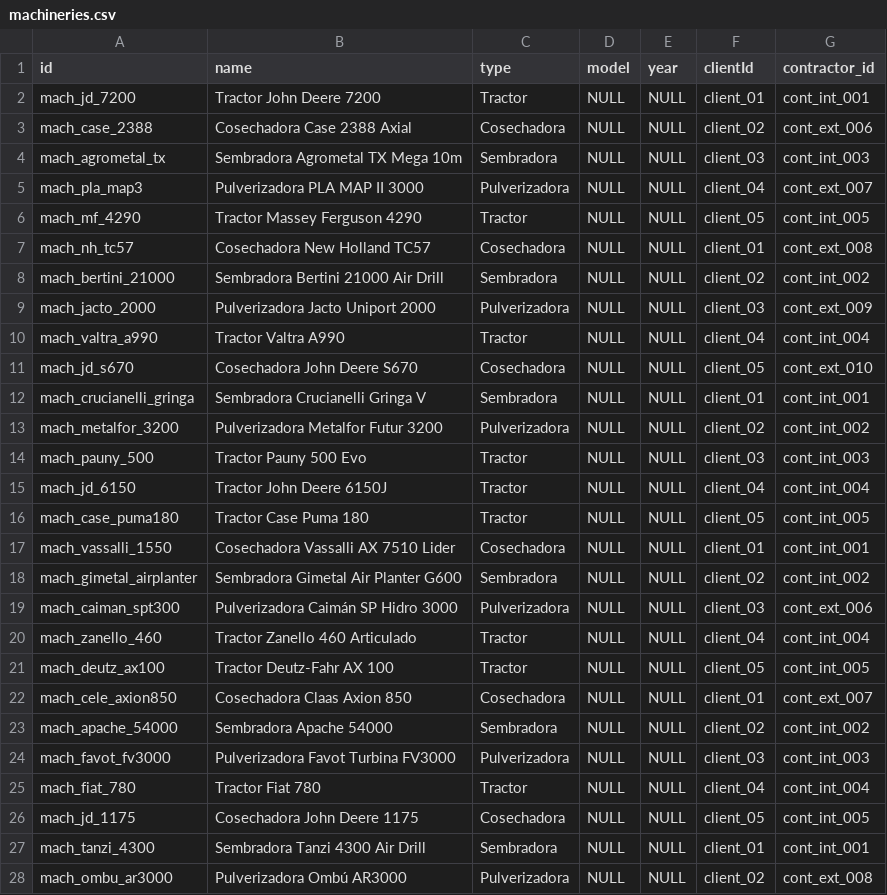
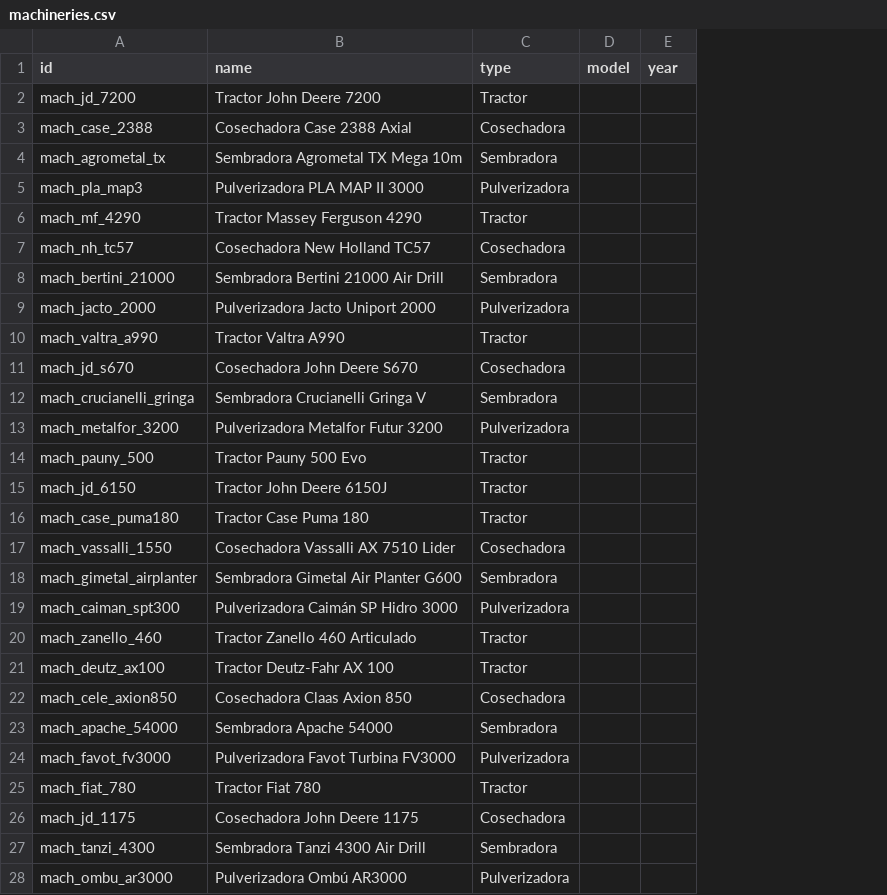
Before and after one commit to lawlete/farmerchat-modular-local, a CSV file: Import/machineries.csv, drawn as a sheet; only a part is shown; the diff covers the shown part only; the diff names each change by its address in the sheet, - before the commit and + after, or states it on an @@ line.

```diff
--- a/Import/machineries.csv
+++ b/Import/machineries.csv
-column F (clientId), rows 2-28: client_01 | client_02 | client_03 | client_04 | client_05 | client_01 | client_02 | client_03 | client_04 | client_05 | client_01 | client_02 | client_03 | client_04 | client_05 | client_01 | client_02 | client_03 | client_04 | client_05 | client_01 | client_02 | client_03 | client_04 | client_05 | client_01 | client_02
-column G (contractor_id), rows 2-28: cont_int_001 | cont_ext_006 | cont_int_003 | cont_ext_007 | cont_int_005 | cont_ext_008 | cont_int_002 | cont_ext_009 | cont_int_004 | cont_ext_010 | cont_int_001 | cont_int_002 | cont_int_003 | cont_int_004 | cont_int_005 | cont_int_001 | cont_int_002 | cont_ext_006 | cont_int_004 | cont_int_005 | cont_ext_007 | cont_int_002 | cont_int_003 | cont_int_004 | cont_int_005 | cont_int_001 | cont_ext_008
-D2:D28 (model): NULL
+D2:D28 (model): (empty)
-E2:E28 (year): NULL
+E2:E28 (year): (empty)
```
Also changed, not shown: 6 edited cells elsewhere in this file, Import/personnel.csv, Import/productsInsumes.csv, 17 other files.
